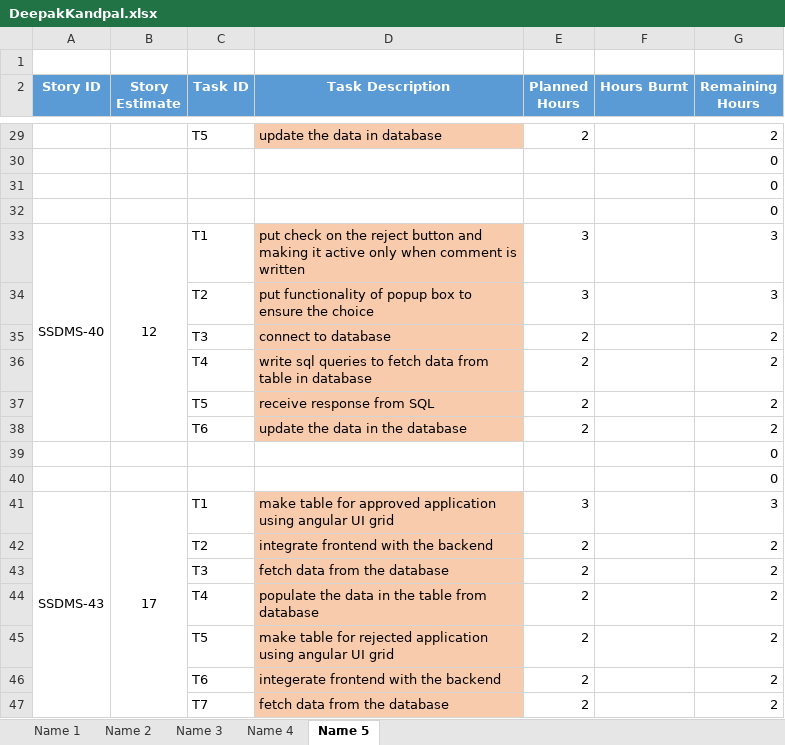
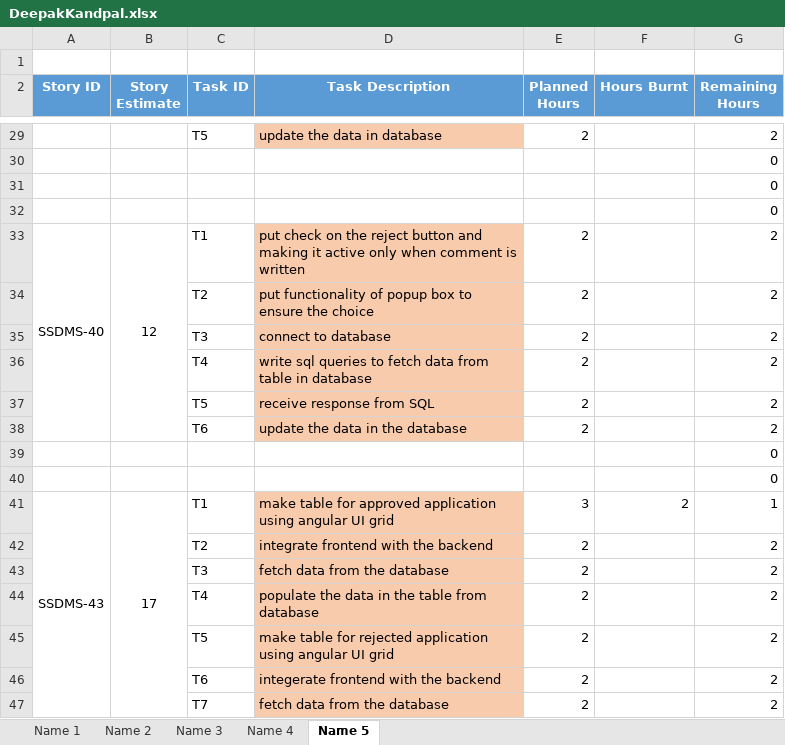
Before and after one commit to SmaltAndBeryl/Internship_2017, an Excel workbook: TeamDetails/TasksBreakDown/DeepakKandpal.xlsx, sheet Name 5, drawn as a sheet; only a part is shown, gaps mark what is left out; values as stored, in another font and other column widths than the file's, no borders; the diff covers the shown part only; the diff names each change by its address in the sheet, - before the commit and + after, or states it on an @@ line.

```diff
--- a/TeamDetails/TasksBreakDown/DeepakKandpal.xlsx (sheet Name 5)
+++ b/TeamDetails/TasksBreakDown/DeepakKandpal.xlsx (sheet Name 5)
-E33:E34 (Planned Hours): 3
+E33:E34 (Planned Hours): 2
-G33:G34 (Remaining Hours): 3
+G33:G34 (Remaining Hours): 2
-F41 (Hours Burnt): (empty)
+F41 (Hours Burnt): 2
-G41 (Remaining Hours): 3
+G41 (Remaining Hours): 1
```
Also changed, not shown: 16 edited cells and merged cells elsewhere in this sheet.
